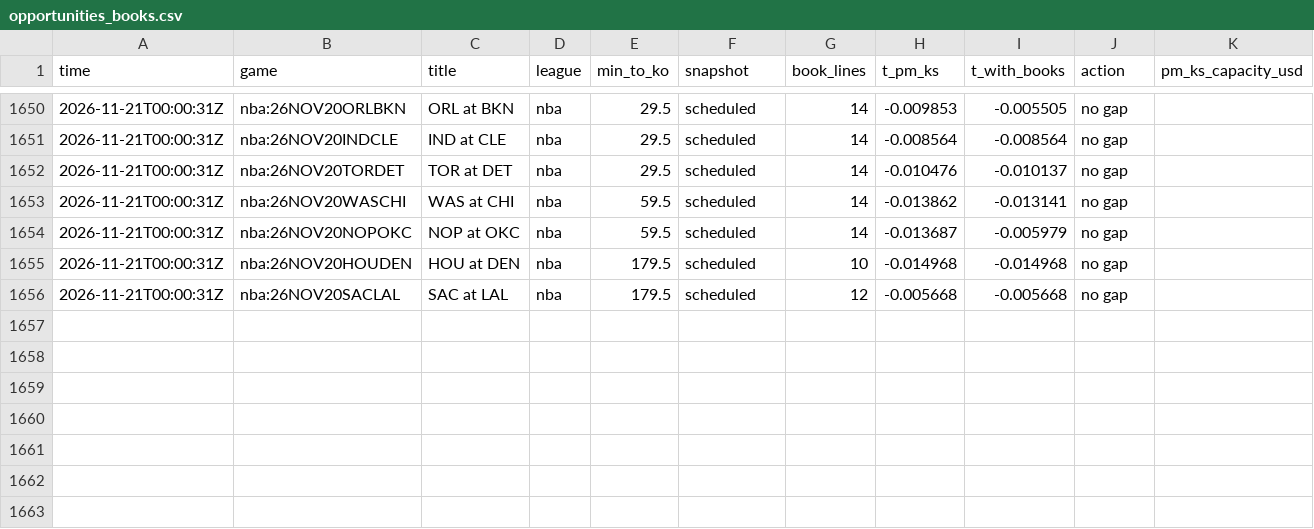
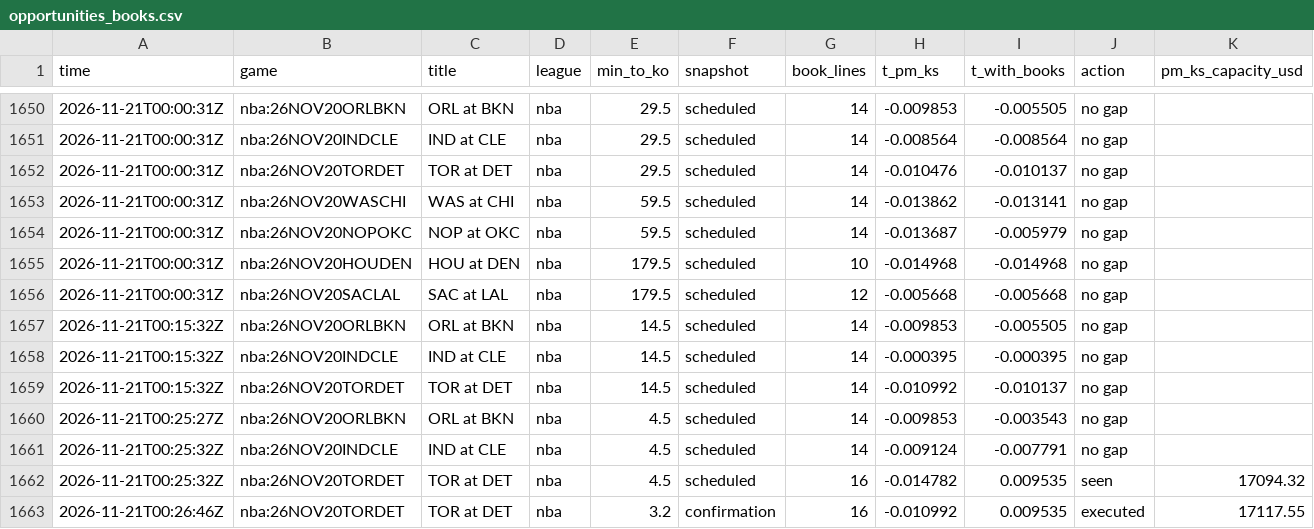
Before and after one commit to TFGdeprova/tfg-upf-test, a CSV file: results/opportunities_books.csv, drawn as a sheet; only a part is shown, gaps mark what is left out; rows hold the shown columns only; the diff names each change by its address in the sheet, - before the commit and + after, or states it on an @@ line.

```diff
--- a/results/opportunities_books.csv
+++ b/results/opportunities_books.csv
+row 1657: 2026-11-21T00:15:32Z | nba:26NOV20ORLBKN | ORL at BKN | nba | 14.5 | scheduled | 14 | -0.009853 | -0.005505 | no gap
+row 1658: 2026-11-21T00:15:32Z | nba:26NOV20INDCLE | IND at CLE | nba | 14.5 | scheduled | 14 | -0.000395 | -0.000395 | no gap
+row 1659: 2026-11-21T00:15:32Z | nba:26NOV20TORDET | TOR at DET | nba | 14.5 | scheduled | 14 | -0.010992 | -0.010137 | no gap
+row 1660: 2026-11-21T00:25:27Z | nba:26NOV20ORLBKN | ORL at BKN | nba | 4.5 | scheduled | 14 | -0.009853 | -0.003543 | no gap
+row 1661: 2026-11-21T00:25:32Z | nba:26NOV20INDCLE | IND at CLE | nba | 4.5 | scheduled | 14 | -0.009124 | -0.007791 | no gap
+row 1662: 2026-11-21T00:25:32Z | nba:26NOV20TORDET | TOR at DET | nba | 4.5 | scheduled | 16 | -0.014782 | 0.009535 | seen | 17094.32
+row 1663: 2026-11-21T00:26:46Z | nba:26NOV20TORDET | TOR at DET | nba | 3.2 | confirmation | 16 | -0.010992 | 0.009535 | executed | 17117.55
```
Also changed, not shown: results/depth.csv, results/rechecks.csv, 6 other files.
